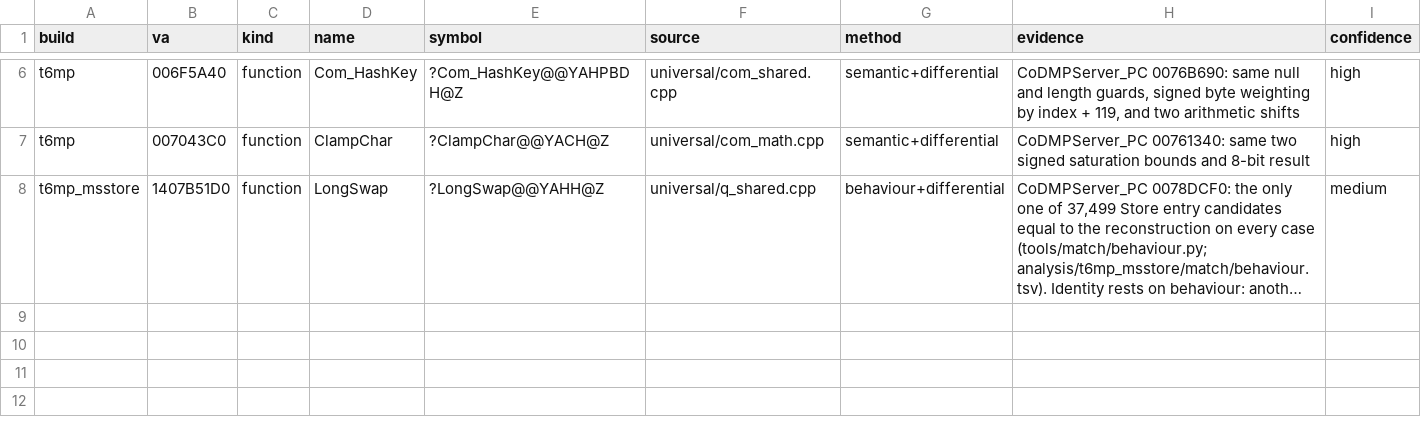
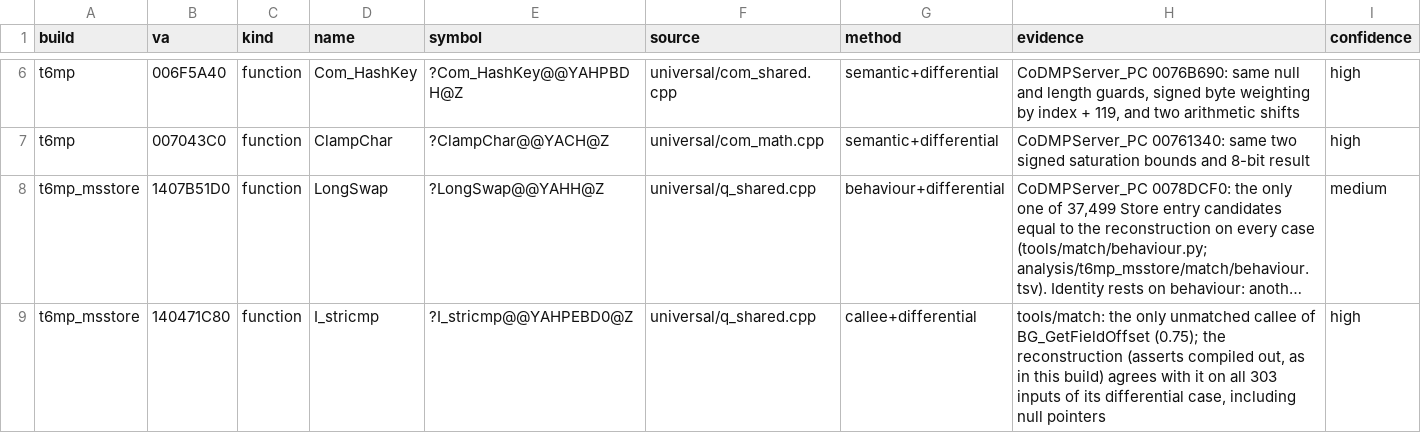
Before and after one commit to lizardpeter/black-ops-2-decomp, a TSV file: records/names.tsv, drawn as a sheet; only a part is shown, gaps mark what is left out; long unchanged cells end in …; the diff names each change by its address in the sheet, - before the commit and + after, or states it on an @@ line.

```diff
--- a/records/names.tsv
+++ b/records/names.tsv
+row 9: t6mp_msstore | 140471C80 | function | I_stricmp | ?I_stricmp@@YAHPEBD0@Z | universal/q_shared.cpp | callee+differential | tools/match: the only unmatched callee of BG_GetFieldOffset (0.75); the reconstruction (asserts compiled out, as in this build) agrees with it on all 303 inputs of its differential case, including null pointers | high
```
Also changed, not shown: records/bugs.tsv, 31 other files.
